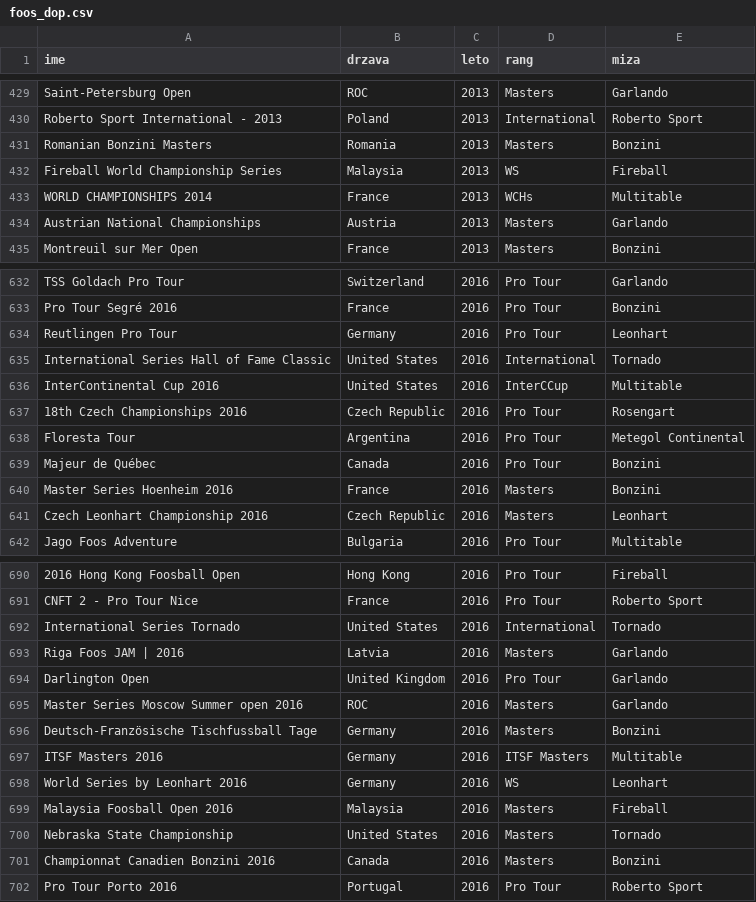
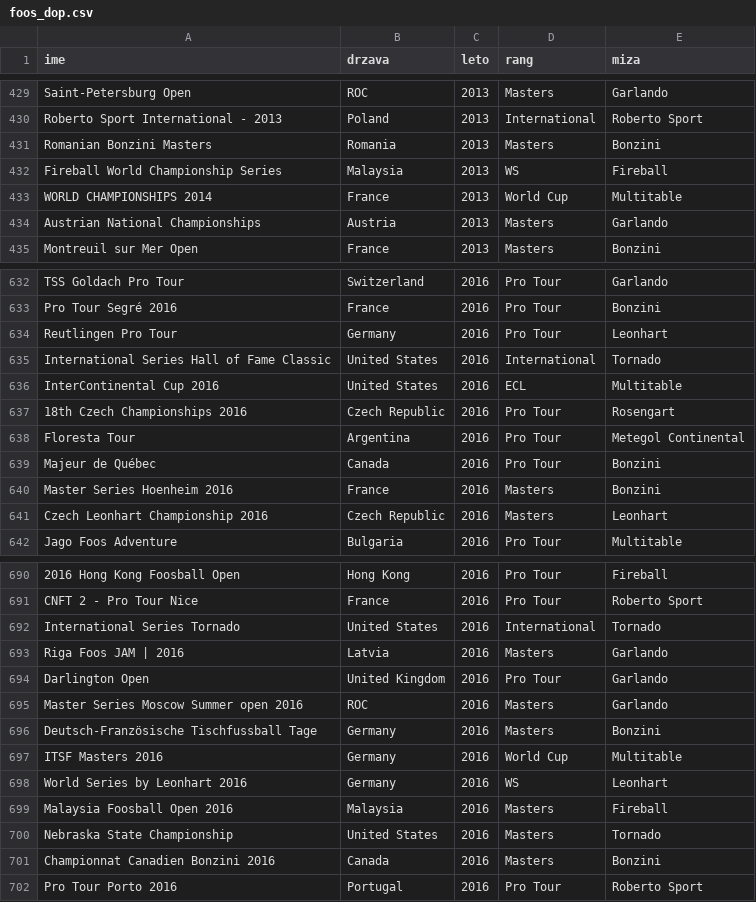
Before and after one commit to KocijanZ21/Projektna-Foos, a CSV file: foos/foos_dop.csv, drawn as a sheet; only a part is shown, gaps mark what is left out; the diff covers the shown part only.

```diff
--- a/foos/foos_dop.csv
+++ b/foos/foos_dop.csv
@@ -432,3 +432,3 @@ Romanian Bonzini Masters,Romania,2013,Masters,Bonzini
 Fireball World Championship Series,Malaysia,2013,WS,Fireball
-WORLD CHAMPIONSHIPS 2014,France,2013,WCHs,Multitable
+WORLD CHAMPIONSHIPS 2014,France,2013,World Cup,Multitable
 Austrian National Championships,Austria,2013,Masters,Garlando
@@ -635,3 +635,3 @@ Reutlingen Pro Tour,Germany,2016,Pro Tour,Leonhart
 International Series Hall of Fame Classic,United States,2016,International,Tornado
-InterContinental Cup 2016,United States,2016,InterCCup,Multitable
+InterContinental Cup 2016,United States,2016,ECL,Multitable
 18th Czech Championships 2016,Czech Republic,2016,Pro Tour,Rosengart
@@ -696,3 +696,3 @@ Master Series Moscow Summer open 2016,ROC,2016,Masters,Garlando
 Deutsch-Französische Tischfussball Tage,Germany,2016,Masters,Bonzini
-ITSF Masters 2016,Germany,2016,ITSF Masters,Multitable
+ITSF Masters 2016,Germany,2016,World Cup,Multitable
 World Series by Leonhart 2016,Germany,2016,WS,Leonhart
```
Also changed, not shown: 11 edited cells elsewhere in this file, 1 other file.
